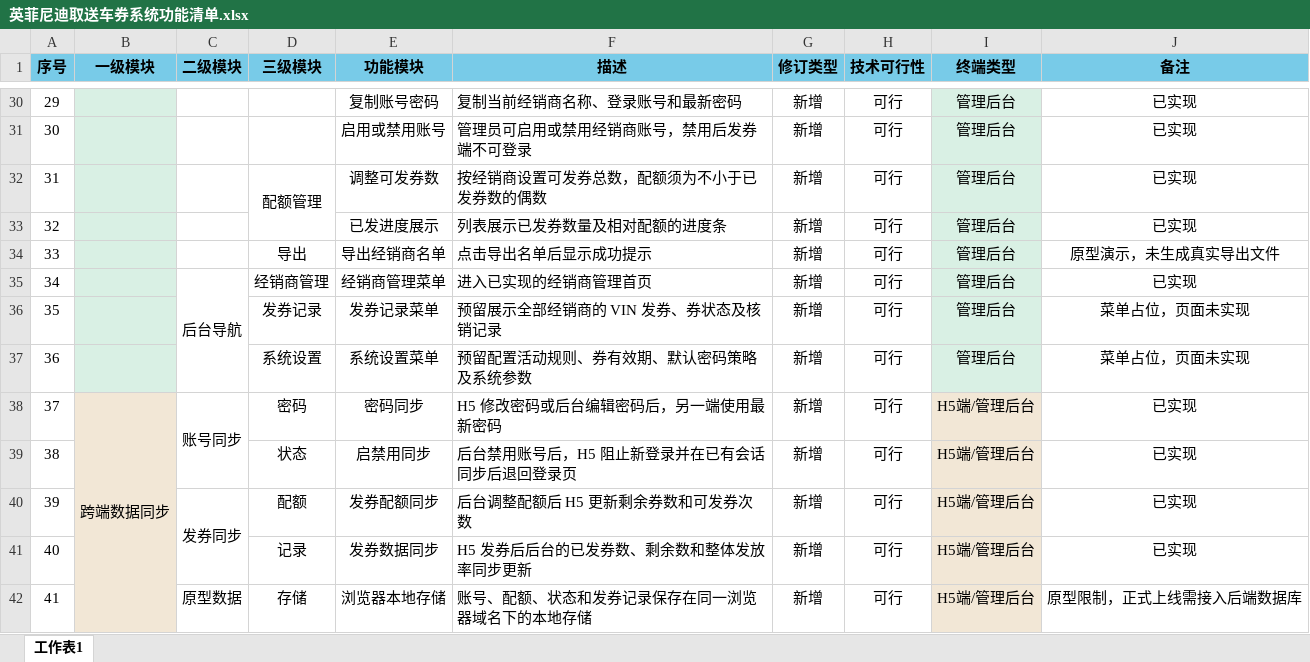
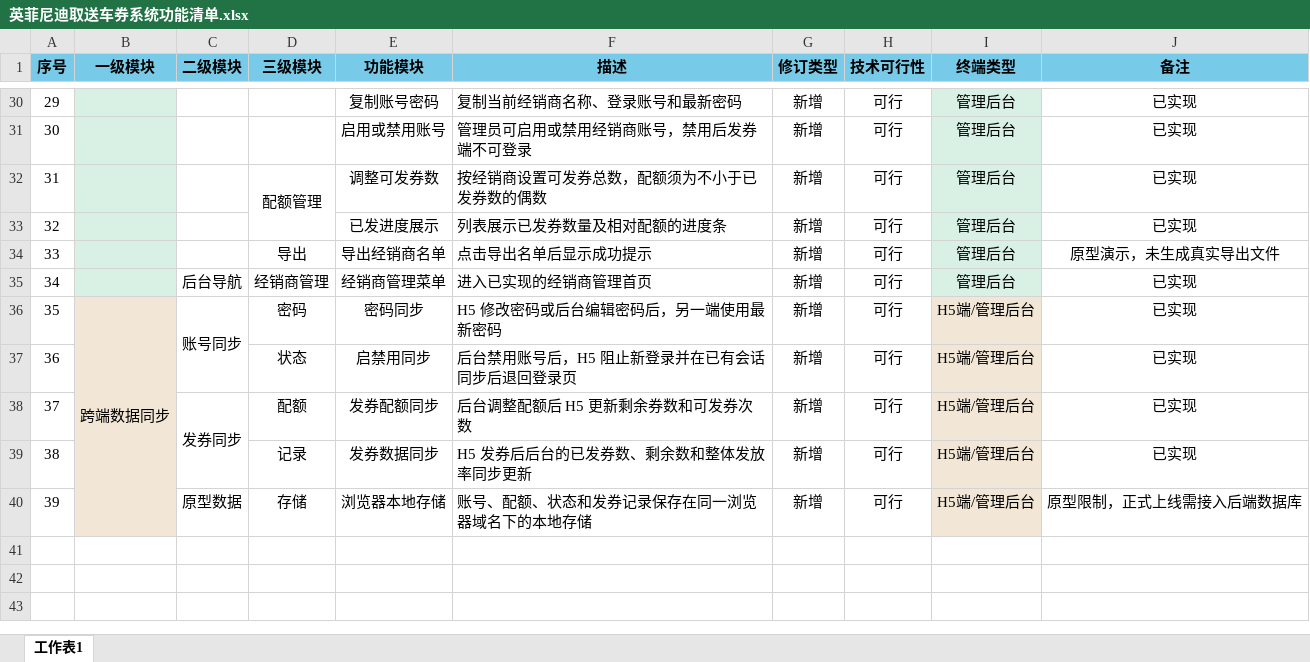
Before and after one commit to Shevy-Z/shevy-z.github.io, an Excel workbook: infiniti-voucher/feature-list/英菲尼迪取送车券系统功能清单.xlsx, sheet 工作表1, drawn as a sheet; only a part is shown, gaps mark what is left out; values as stored, in another font and other column widths than the file's, no borders; conditional formats not drawn; removed rows and columns are numbered as before the commit, all else as after; the diff names each change by its address in the sheet, - before the commit and + after, or states it on an @@ line.

```diff
--- a/infiniti-voucher/feature-list/英菲尼迪取送车券系统功能清单.xlsx (sheet 工作表1)
+++ b/infiniti-voucher/feature-list/英菲尼迪取送车券系统功能清单.xlsx (sheet 工作表1)
-C35:C37 merged
-row 36: 35 |  |  | 发券记录 | 发券记录菜单 | 预留展示全部经销商的 VIN 发券、券状态及核销记录 | 新增 | 可行 | 管理后台 | 菜单占位，页面未实现
-row 37: 36 |  |  | 系统设置 | 系统设置菜单 | 预留配置活动规则、券有效期、默认密码策略及系统参数 | 新增 | 可行 | 管理后台 | 菜单占位，页面未实现
@@ column A (序号) renumbered from row 36 down @@
```
Also changed, not shown: 2 other files.
